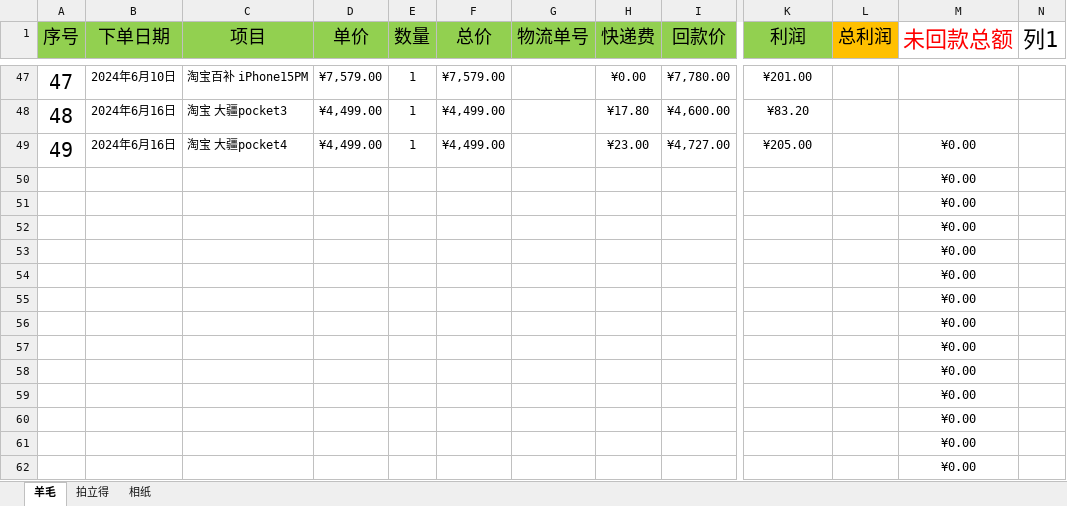
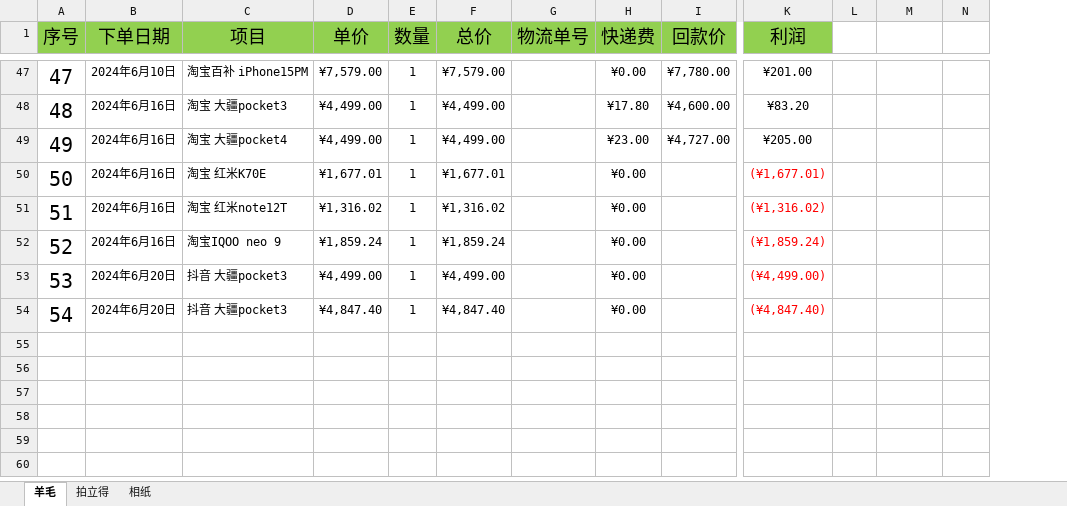
Before and after one commit to snn-hp/GetAppInfo, an Excel workbook: 羊毛毛8882.xlsx, sheet 羊毛, drawn as a sheet; only a part is shown, gaps mark what is left out; values as stored, in another font and other column widths than the file's, no borders; conditional formats and table styles not drawn; 1 other sheet too large or unreadable and not compared; removed rows and columns are numbered as before the commit, all else as after; rows hold the shown columns only; the diff covers the shown part only; the diff names each change by its address in the sheet, - before the commit and + after, or states it on an @@ line.

Commit message:
no message

```diff
--- a/羊毛毛8882.xlsx (sheet 羊毛)
+++ b/羊毛毛8882.xlsx (sheet 羊毛)
+column L, empty
-column M (未回款总额), rows 49-54: all ¥0.00
-M1: 总利润
+M1: (empty)
-M1 fill: #FFC000
+M1 fill: none
-N1: 列1
+N1: (empty)
@@ column A (序号) renumbered between rows 50 and 54 @@
-B50:B52 (下单日期): (empty)
+B50:B52 (下单日期): 2024年6月16日
-C50 (项目): (empty)
+C50 (项目): 淘宝 红米K70E
-D50 (单价): (empty)
+D50 (单价): ¥1,677.01
-E50:E54 (数量): (empty)
+E50:E54 (数量): 1
-F50 (总价): (empty)
+F50 (总价): ¥1,677.01
-H50:H54 (快递费): (empty)
+H50:H54 (快递费): ¥0.00
-K50 (利润): (empty)
+K50 (利润): (¥1,677.01)
-C51 (项目): (empty)
+C51 (项目): 淘宝 红米note12T
-D51 (单价): (empty)
+D51 (单价): ¥1,316.02
-F51 (总价): (empty)
+F51 (总价): ¥1,316.02
-K51 (利润): (empty)
+K51 (利润): (¥1,316.02)
-C52 (项目): (empty)
+C52 (项目): 淘宝IQOO neo 9
-D52 (单价): (empty)
+D52 (单价): ¥1,859.24
-F52 (总价): (empty)
+F52 (总价): ¥1,859.24
-K52 (利润): (empty)
+K52 (利润): (¥1,859.24)
-B53:B54 (下单日期): (empty)
+B53:B54 (下单日期): 2024年6月20日
-C53:C54 (项目): (empty)
+C53:C54 (项目): 抖音 大疆pocket3
-D53 (单价): (empty)
+D53 (单价): ¥4,499.00
-F53 (总价): (empty)
+F53 (总价): ¥4,499.00
-K53 (利润): (empty)
+K53 (利润): (¥4,499.00)
-D54 (单价): (empty)
+D54 (单价): ¥4,847.40
-F54 (总价): (empty)
+F54 (总价): ¥4,847.40
-K54 (利润): (empty)
+K54 (利润): (¥4,847.40)
-row 55:  |  |  |  |  |  |  |  |  |  |  | ¥0.00
-row 56:  |  |  |  |  |  |  |  |  |  |  | ¥0.00
-row 57:  |  |  |  |  |  |  |  |  |  |  | ¥0.00
-row 58:  |  |  |  |  |  |  |  |  |  |  | ¥0.00
-row 59:  |  |  |  |  |  |  |  |  |  |  | ¥0.00
-row 60:  |  |  |  |  |  |  |  |  |  |  | ¥0.00
-row 61:  |  |  |  |  |  |  |  |  |  |  | ¥0.00
-row 62:  |  |  |  |  |  |  |  |  |  |  | ¥0.00
```
Also changed, not shown: 2 removed rows, 7 edited cells and cell formats elsewhere in this sheet, sheet 相纸.
